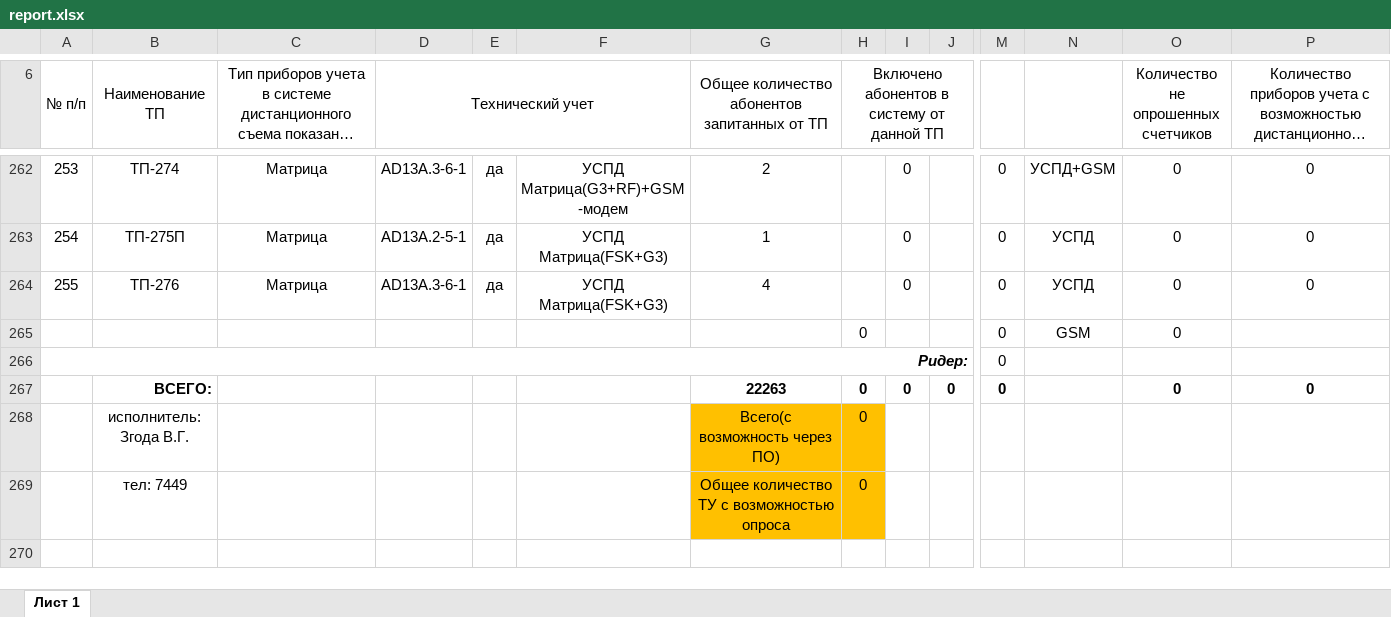
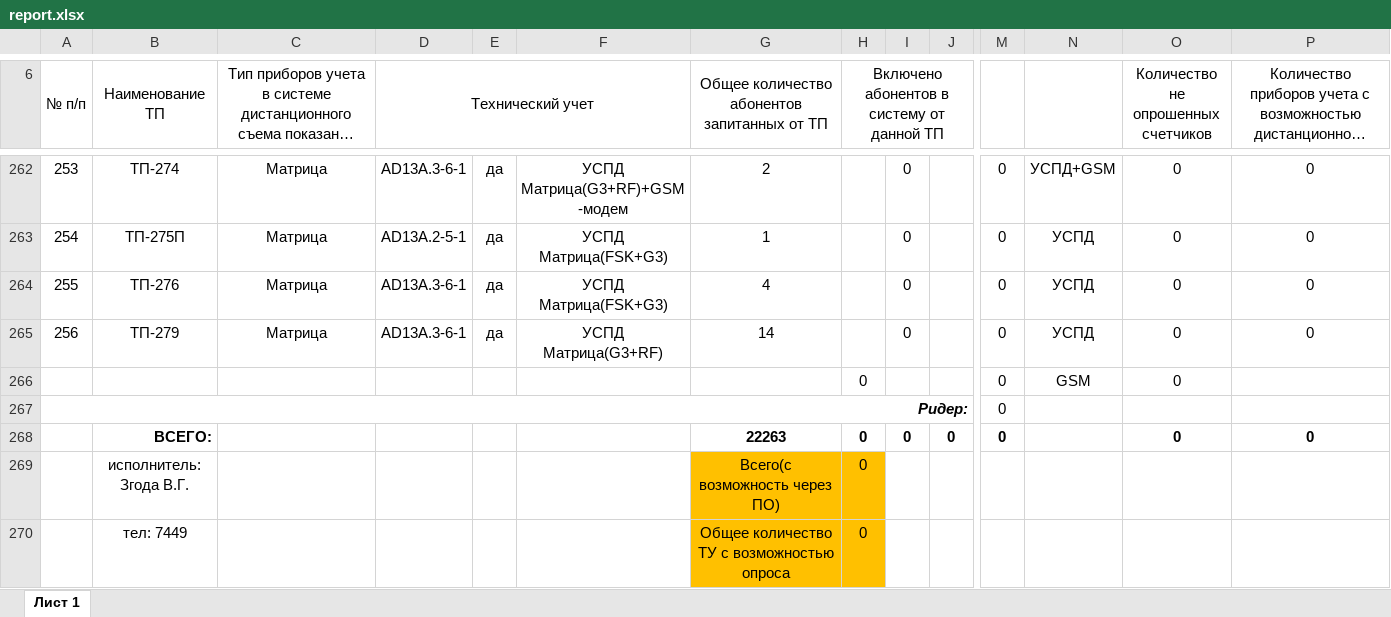
Before and after one commit to VladislavZgoda/askue_reports, an Excel workbook: app/routes/generate-reports/.server/workbooks/report.xlsx, sheet Лист 1, drawn as a sheet; only a part is shown, gaps mark what is left out; the shorter side is filled out with more unchanged rows; long unchanged cells end in …; values as stored, in another font and other column widths than the file's, no borders; conditional formats not drawn; rows hold the shown columns only; the diff names each change by its address in the sheet, - before the commit and + after, or states it on an @@ line.

Commit message:
Update excel templates

```diff
--- a/app/routes/generate-reports/.server/workbooks/report.xlsx (sheet Лист 1)
+++ b/app/routes/generate-reports/.server/workbooks/report.xlsx (sheet Лист 1)
+row 265: 256 | ТП-279 | Матрица | AD13A.3-6-1 | да | УСПД Матрица(G3+RF) | 14 |  | 0 |  | 0 | УСПД | 0 | 0
```
Also changed, not shown: formulas that keep their value, app/routes/generate-reports/.server/workbooks/private_sector.xlsx, 1 other file.
